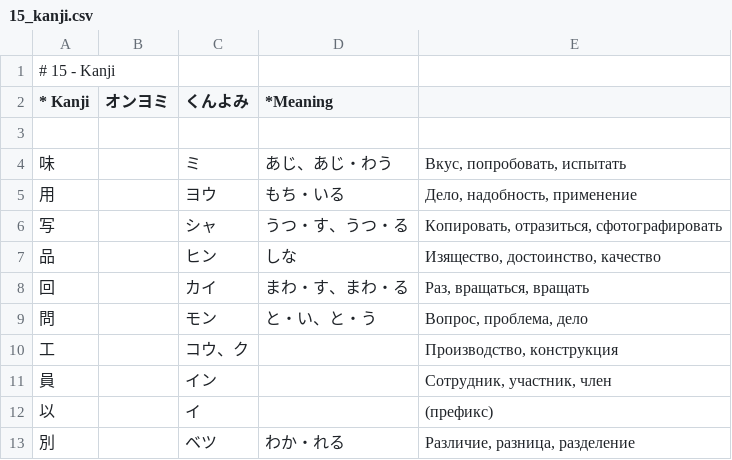
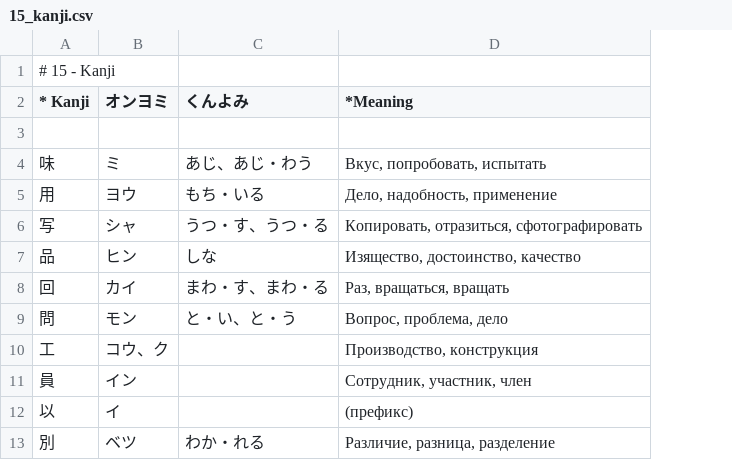
Before and after one commit to loentar/loentar.github.io, a CSV file: teachme/db/jpschool-N4/15_kanji.csv, drawn as a sheet; removed rows and columns are numbered as before the commit, all else as after; the diff names each change by its address in the sheet, - before the commit and + after, or states it on an @@ line.

Commit message:
db up

```diff
--- a/teachme/db/jpschool-N4/15_kanji.csv
+++ b/teachme/db/jpschool-N4/15_kanji.csv
-column B (オンヨミ), empty
-B2: くんよみ
+B2: オンヨミ
-C2: *Meaning
+C2: くんよみ
-D2: (empty)
+D2: *Meaning
```
